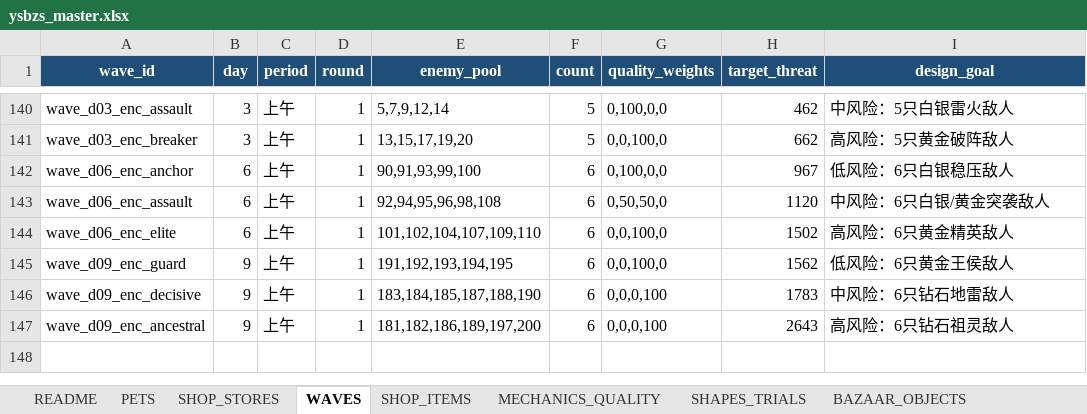
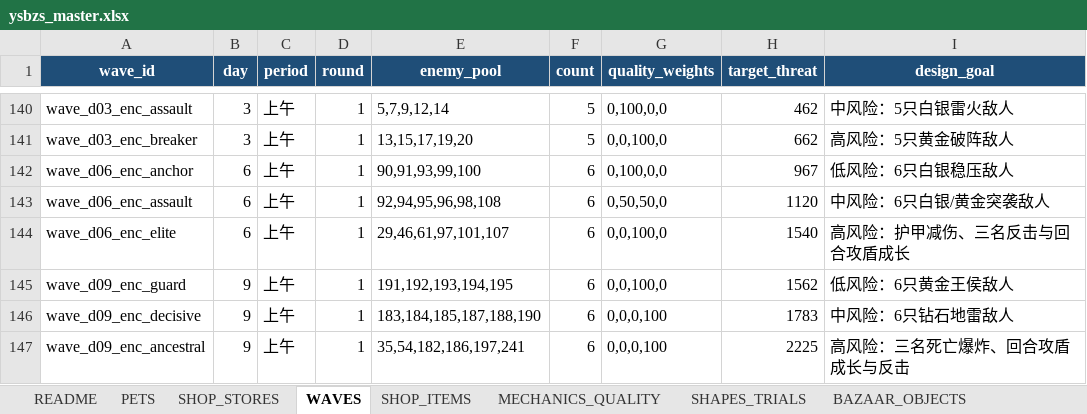
Before and after one commit to jyf0330/ysbzs, an Excel workbook: xlsx/ysbzs_master.xlsx, sheet WAVES, drawn as a sheet; only a part is shown, gaps mark what is left out; values as stored, in another font and other column widths than the file's, no borders; the diff names each change by its address in the sheet, - before the commit and + after, or states it on an @@ line.

```diff
--- a/xlsx/ysbzs_master.xlsx (sheet WAVES)
+++ b/xlsx/ysbzs_master.xlsx (sheet WAVES)
-E144 (enemy_pool): 101,102,104,107,109,110
+E144 (enemy_pool): 29,46,61,97,101,107
-H144 (target_threat): 1502
+H144 (target_threat): 1540
-I144 (design_goal): 高风险：6只黄金精英敌人
+I144 (design_goal): 高风险：护甲减伤、三名反击与回合攻盾成长
-E147 (enemy_pool): 181,182,186,189,197,200
+E147 (enemy_pool): 35,54,182,186,197,241
-H147 (target_threat): 2643
+H147 (target_threat): 2225
-I147 (design_goal): 高风险：6只钻石祖灵敌人
+I147 (design_goal): 高风险：三名死亡爆炸、回合攻盾成长与反击
```
Also changed, not shown: sheet ROUTE, 6 other files.
